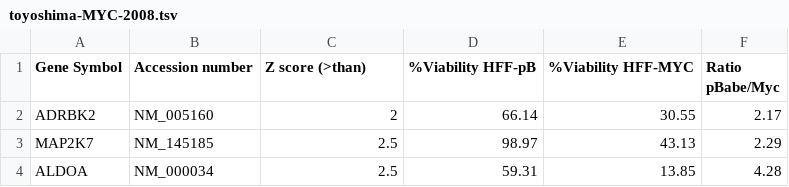
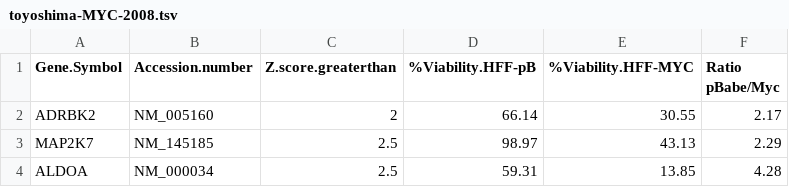
Before and after one commit to monarch-initiative/SLDBGen, a TSV file: data/toyoshima-MYC-2008.tsv, drawn as a sheet; only a part is shown.

Commit message:
Toyoshima2008

```diff
--- a/data/toyoshima-MYC-2008.tsv
+++ b/data/toyoshima-MYC-2008.tsv
@@ -1,2 +1,2 @@
-Gene Symbol	Accession number	Z score (>than)	%Viability HFF-pB	%Viability HFF-MYC	Ratio pBabe/Myc
+Gene.Symbol	Accession.number	Z.score.greaterthan	%Viability.HFF-pB	%Viability.HFF-MYC	Ratio pBabe/Myc
 ADRBK2	NM_005160	2	66.14	30.55	2.17
```
Also changed, not shown: 5 other files.
